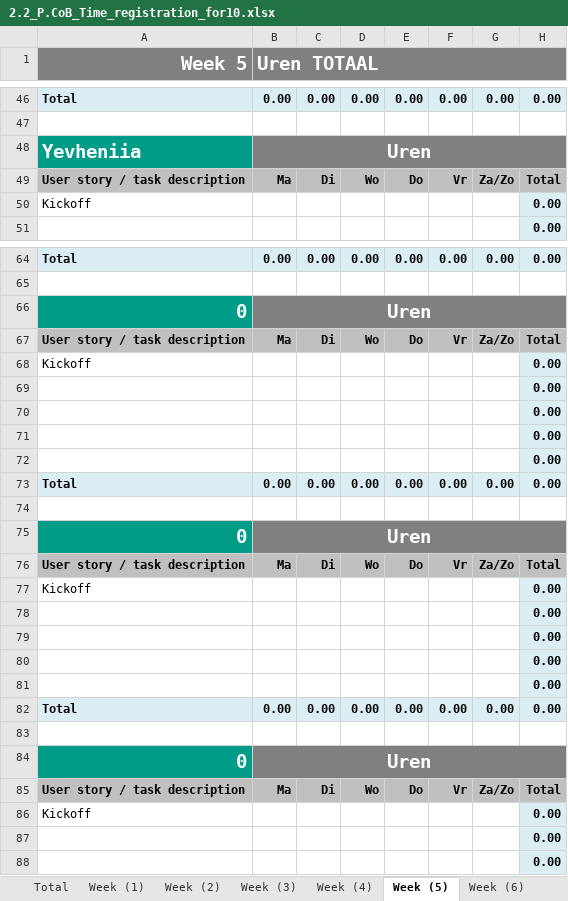
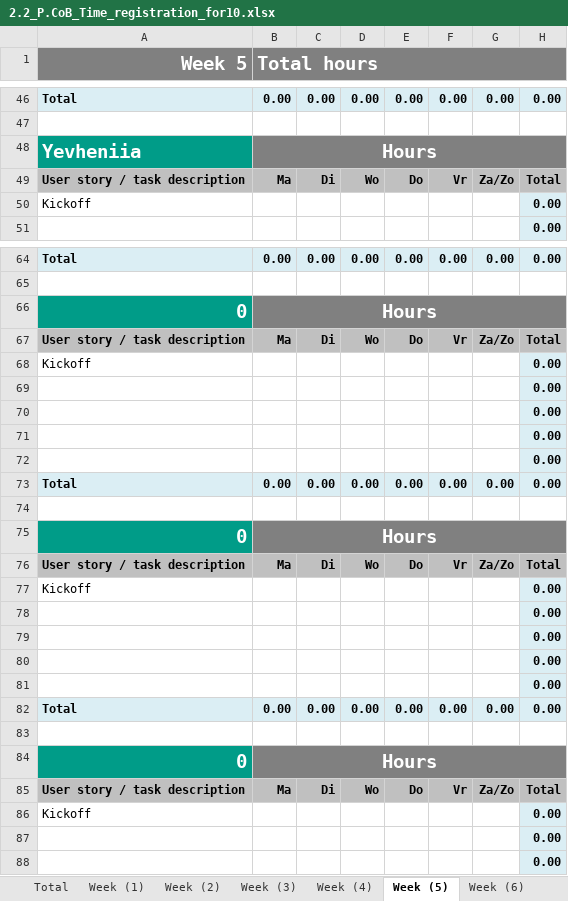
Before and after one commit to da22le123/DeveloperCollaborationTool, an Excel workbook: docs/2.2_P.CoB_Time_registration_for10.xlsx, sheet Week (5), drawn as a sheet; only a part is shown, gaps mark what is left out; values as stored, in another font and other column widths than the file's, no borders; the diff covers the shown part only; the diff names each change by its address in the sheet, - before the commit and + after, or states it on an @@ line.

Commit message:
Update the hour log for weeks 1 and 2.

```diff
--- a/docs/2.2_P.CoB_Time_registration_for10.xlsx (sheet Week (5))
+++ b/docs/2.2_P.CoB_Time_registration_for10.xlsx (sheet Week (5))
-B1: Uren TOTAAL
+B1: Total hours
-B48 (Total hours): Uren
+B48 (Total hours): Hours
-B66 (Total hours): Uren
+B66 (Total hours): Hours
-B75 (Total hours): Uren
+B75 (Total hours): Hours
-B84 (Total hours): Uren
+B84 (Total hours): Hours
```
Also changed, not shown: 1 added row, 1 removed row and 4 edited cells elsewhere in this sheet, sheet Week (2), sheet Week (1), sheet Total, sheet Week (6), sheet Week (3), sheet Week (4), 2 more sheets, formulas that keep their value, charts or pictures.
